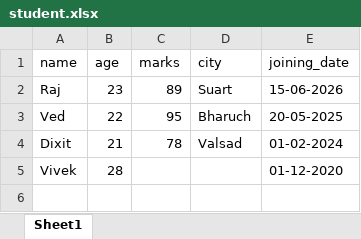
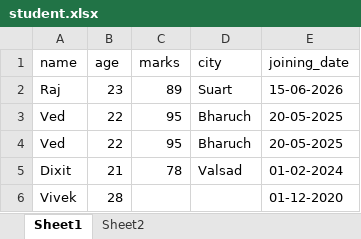
Before and after one commit to raj-jivani/Daily_lecture_practice, an Excel workbook: data-analysis-course/student.xlsx, sheet Sheet1, drawn as a sheet; values as stored, in another font and other column widths than the file's, no borders; the diff names each change by its address in the sheet, - before the commit and + after, or states it on an @@ line.

```diff
--- a/data-analysis-course/student.xlsx (sheet Sheet1)
+++ b/data-analysis-course/student.xlsx (sheet Sheet1)
+sheet tab: Sheet2
+row 4: Ved | 22 | 95 | Bharuch | 20-05-2025
```
Also changed, not shown: 2 other files.
